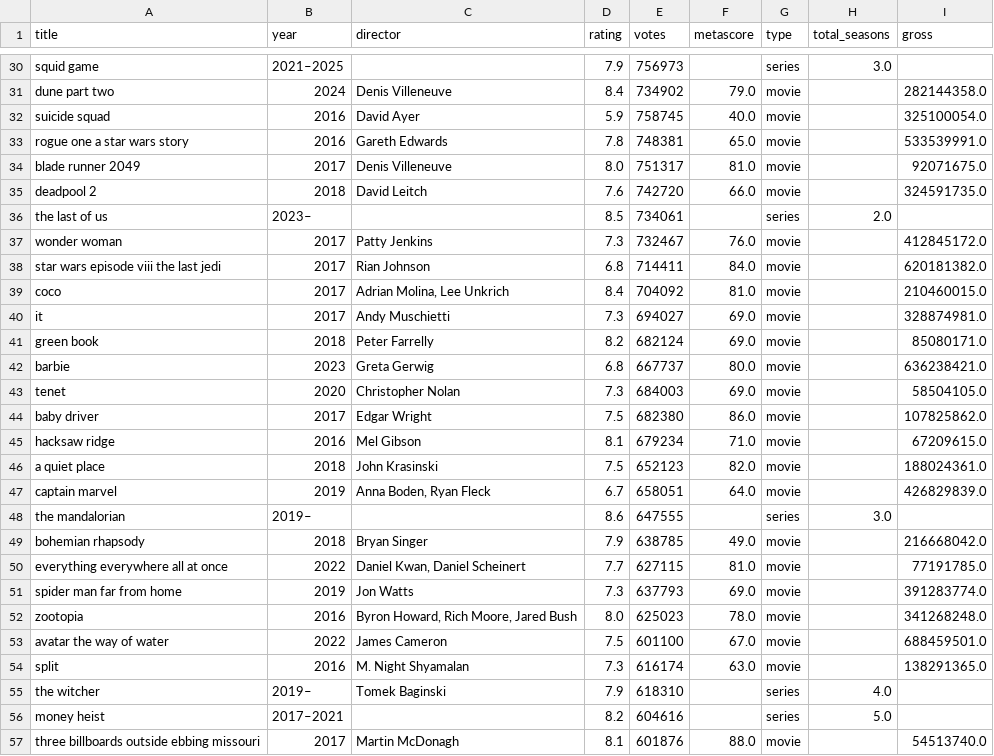
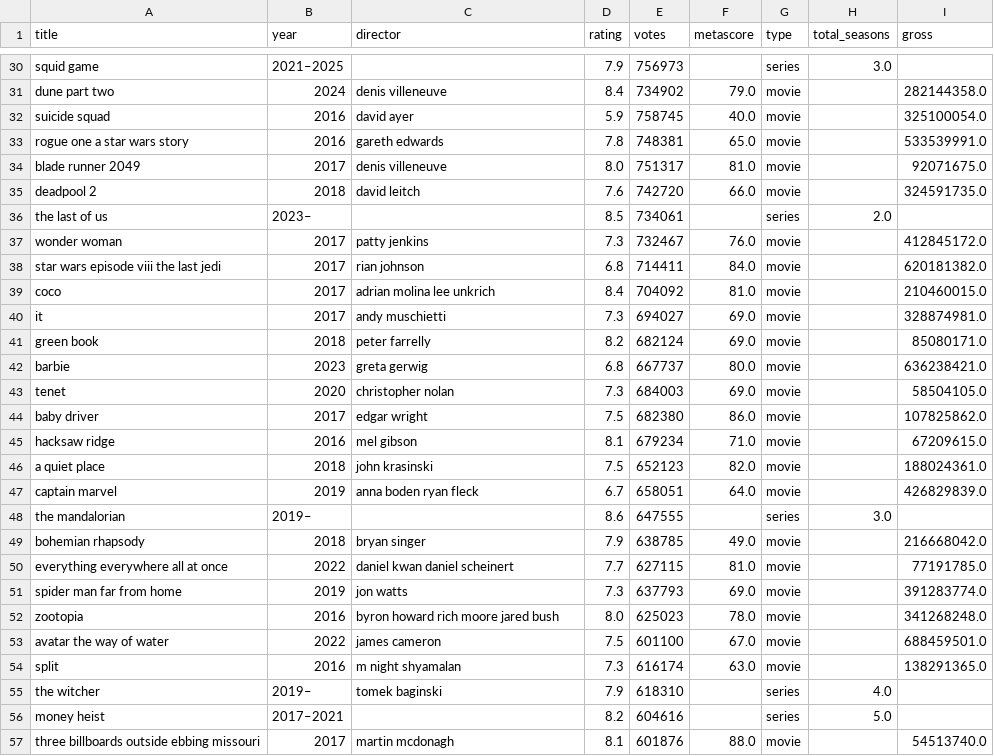
Before and after one commit to CorentinBYnov/book-movie-adaptation_etl, a CSV file: data/processed/omdb_clean.csv, drawn as a sheet; only a part is shown, gaps mark what is left out; the diff covers the shown part only; the diff names each change by its address in the sheet, - before the commit and + after, or states it on an @@ line.

```diff
--- a/data/processed/omdb_clean.csv
+++ b/data/processed/omdb_clean.csv
-C31 (director): Denis Villeneuve
+C31 (director): denis villeneuve
-C32 (director): David Ayer
+C32 (director): david ayer
-C33 (director): Gareth Edwards
+C33 (director): gareth edwards
-C34 (director): Denis Villeneuve
+C34 (director): denis villeneuve
-C35 (director): David Leitch
+C35 (director): david leitch
-C37 (director): Patty Jenkins
+C37 (director): patty jenkins
-C38 (director): Rian Johnson
+C38 (director): rian johnson
-C39 (director): Adrian Molina, Lee Unkrich
+C39 (director): adrian molina lee unkrich
-C40 (director): Andy Muschietti
+C40 (director): andy muschietti
-C41 (director): Peter Farrelly
+C41 (director): peter farrelly
-C42 (director): Greta Gerwig
+C42 (director): greta gerwig
-C43 (director): Christopher Nolan
+C43 (director): christopher nolan
-C44 (director): Edgar Wright
+C44 (director): edgar wright
-C45 (director): Mel Gibson
+C45 (director): mel gibson
-C46 (director): John Krasinski
+C46 (director): john krasinski
-C47 (director): Anna Boden, Ryan Fleck
+C47 (director): anna boden ryan fleck
-C49 (director): Bryan Singer
+C49 (director): bryan singer
-C50 (director): Daniel Kwan, Daniel Scheinert
+C50 (director): daniel kwan daniel scheinert
-C51 (director): Jon Watts
+C51 (director): jon watts
-C52 (director): Byron Howard, Rich Moore, Jared Bush
+C52 (director): byron howard rich moore jared bush
-C53 (director): James Cameron
+C53 (director): james cameron
-C54 (director): M. Night Shyamalan
+C54 (director): m night shyamalan
-C55 (director): Tomek Baginski
+C55 (director): tomek baginski
-C57 (director): Martin McDonagh
+C57 (director): martin mcdonagh
```
Also changed, not shown: 133 edited cells elsewhere in this file, data/intermediate/movies_full_intermediate.csv, data/processed/join_books_movies.csv, 9 other files.
